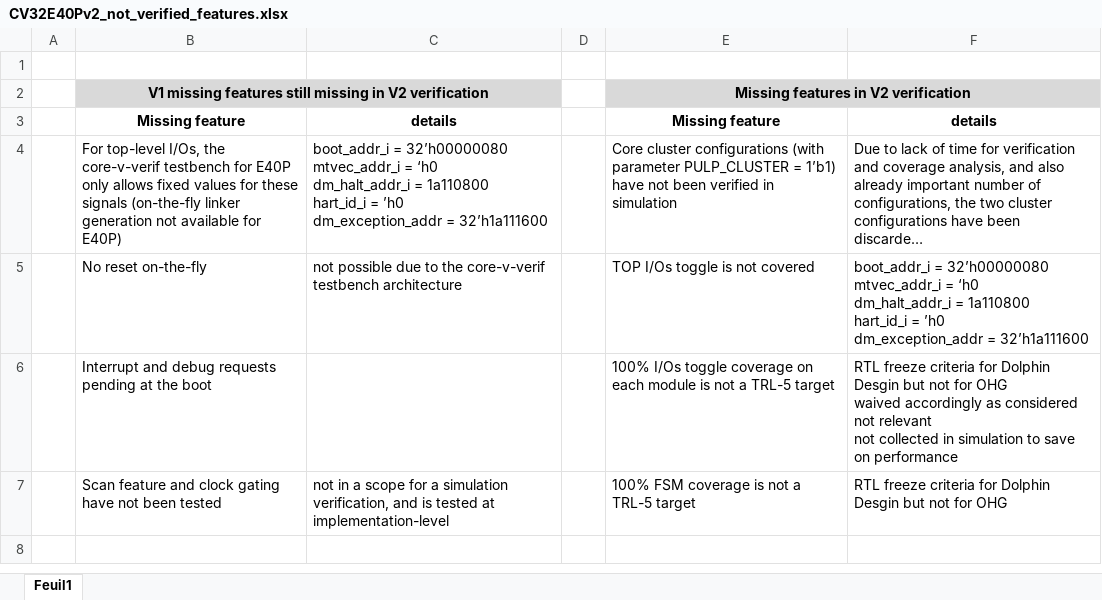
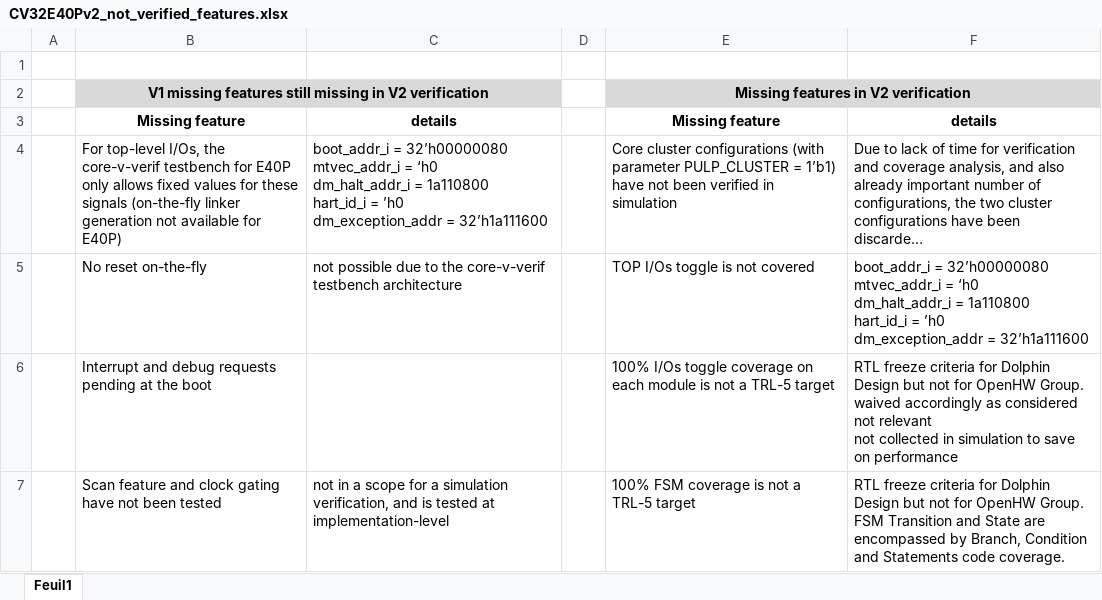
Before and after one commit to openhwgroup/programs, an Excel workbook: Project-Descriptions-and-Plans/CV32E40Pv2/Milestone-data/RTL_v1.8.0/CV32E40Pv2_not_verified_features.xlsx, sheet Feuil1, drawn as a sheet; long unchanged cells end in …; values as stored, in another font and other column widths than the file's, no borders; table styles not drawn; ↵ is a line break in a cell; the diff names each change by its address in the sheet, - before the commit and + after, or states it on an @@ line.

Commit message:
Update CV32E40Pv2_not_verified_features.xlsx
Took into account Mike comments

```diff
--- a/Project-Descriptions-and-Plans/CV32E40Pv2/Milestone-data/RTL_v1.8.0/CV32E40Pv2_not_verified_features.xlsx (sheet Feuil1)
+++ b/Project-Descriptions-and-Plans/CV32E40Pv2/Milestone-data/RTL_v1.8.0/CV32E40Pv2_not_verified_features.xlsx (sheet Feuil1)
-F6: …for Dolphin Desgin but not for OHG ↵ waived accordingly…
+F6: …for Dolphin Design but not for OpenHW Group. ↵ waived accordingly…
-F7: …for Dolphin Desgin but not for OHG
+F7: …for Dolphin Design but not for OpenHW Group. FSM Transition and State are encompassed by Branch, Condition and Statements code coverage.
```
